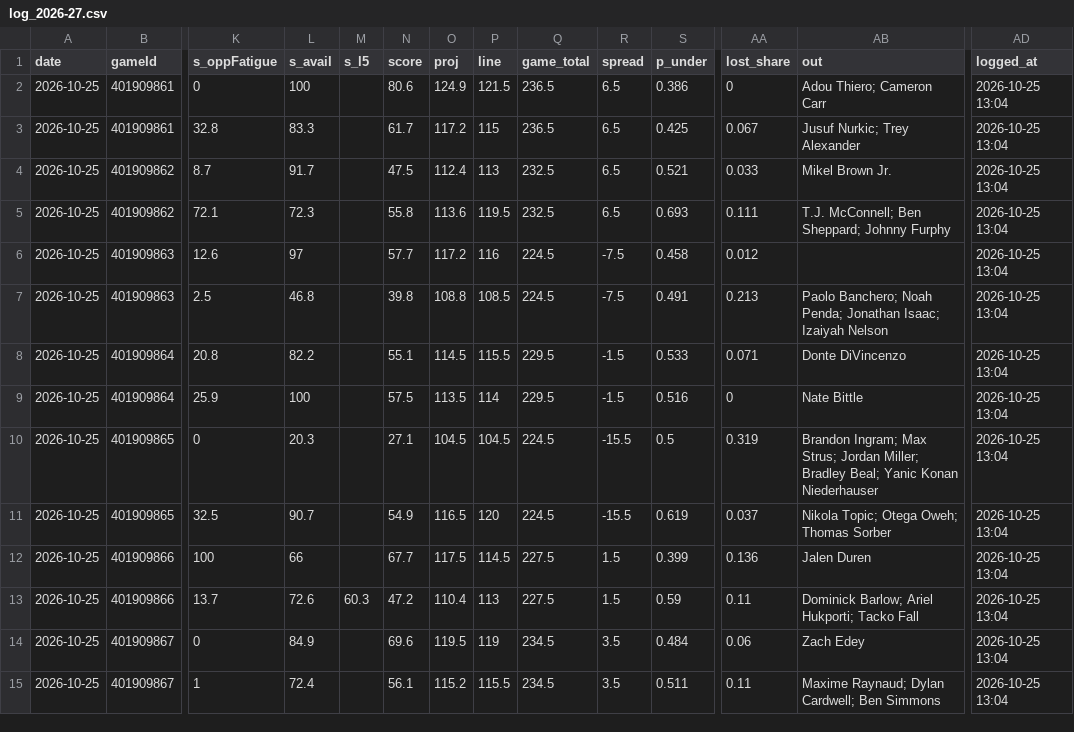
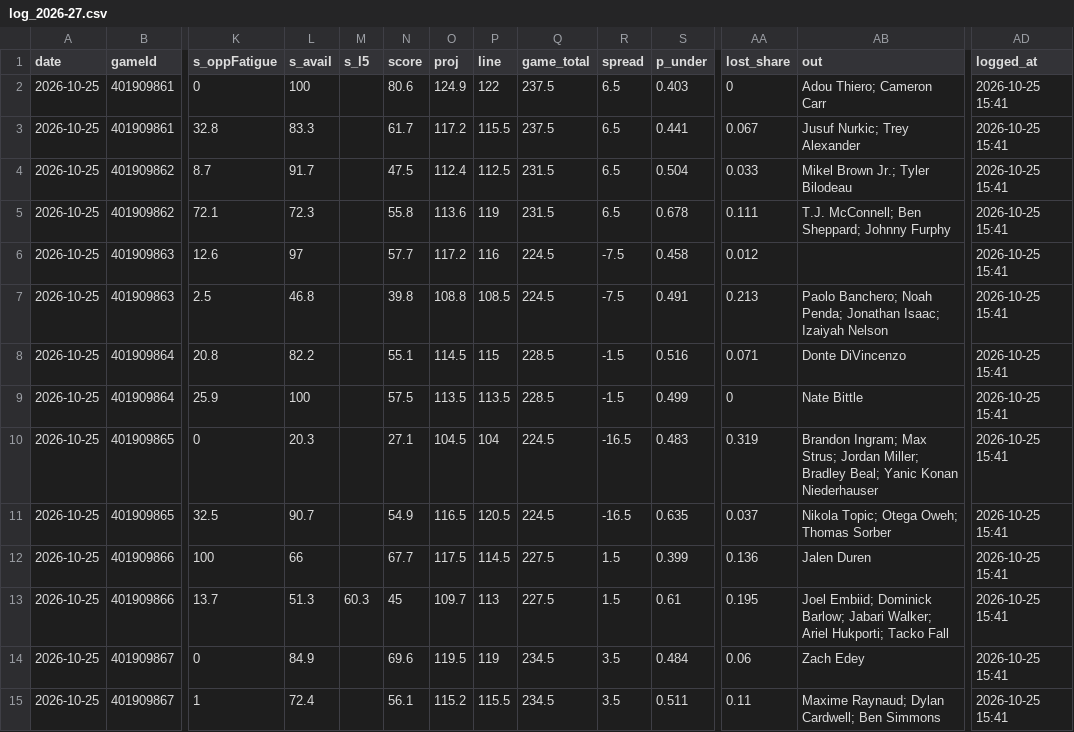
Before and after one commit to Johnbrick123/nba-unders, a CSV file: monitor/log_2026-27.csv, drawn as a sheet; only a part is shown, gaps mark what is left out; the diff names each change by its address in the sheet, - before the commit and + after, or states it on an @@ line.

```diff
--- a/monitor/log_2026-27.csv
+++ b/monitor/log_2026-27.csv
-P2 (line): 121.5
+P2 (line): 122
-Q2:Q3 (game_total): 236.5
+Q2:Q3 (game_total): 237.5
-S2 (p_under): 0.386
+S2 (p_under): 0.403
-AD2:AD15 (logged_at): 2026-10-25 13:04
+AD2:AD15 (logged_at): 2026-10-25 15:41
-P3 (line): 115
+P3 (line): 115.5
-S3 (p_under): 0.425
+S3 (p_under): 0.441
-P4 (line): 113
+P4 (line): 112.5
-Q4:Q5 (game_total): 232.5
+Q4:Q5 (game_total): 231.5
-S4 (p_under): 0.521
+S4 (p_under): 0.504
-AB4 (out): Mikel Brown Jr.
+AB4 (out): Mikel Brown Jr.; Tyler Bilodeau
-P5 (line): 119.5
+P5 (line): 119
-S5 (p_under): 0.693
+S5 (p_under): 0.678
-P8 (line): 115.5
+P8 (line): 115
-Q8:Q9 (game_total): 229.5
+Q8:Q9 (game_total): 228.5
-S8 (p_under): 0.533
+S8 (p_under): 0.516
-P9 (line): 114
+P9 (line): 113.5
-S9 (p_under): 0.516
+S9 (p_under): 0.499
-P10 (line): 104.5
+P10 (line): 104
-R10:R11 (spread): -15.5
+R10:R11 (spread): -16.5
-S10 (p_under): 0.5
+S10 (p_under): 0.483
-P11 (line): 120
+P11 (line): 120.5
-S11 (p_under): 0.619
+S11 (p_under): 0.635
-L13 (s_avail): 72.6
+L13 (s_avail): 51.3
-N13 (score): 47.2
+N13 (score): 45
-O13 (proj): 110.4
+O13 (proj): 109.7
-S13 (p_under): 0.59
+S13 (p_under): 0.61
-AA13 (lost_share): 0.11
+AA13 (lost_share): 0.195
-AB13 (out): Dominick Barlow; Ariel Hukporti;…
+AB13 (out): Joel Embiid; Dominick Barlow; Jabari Walker; Ariel Hukporti;…
```
Also changed, not shown: 4 other files.
